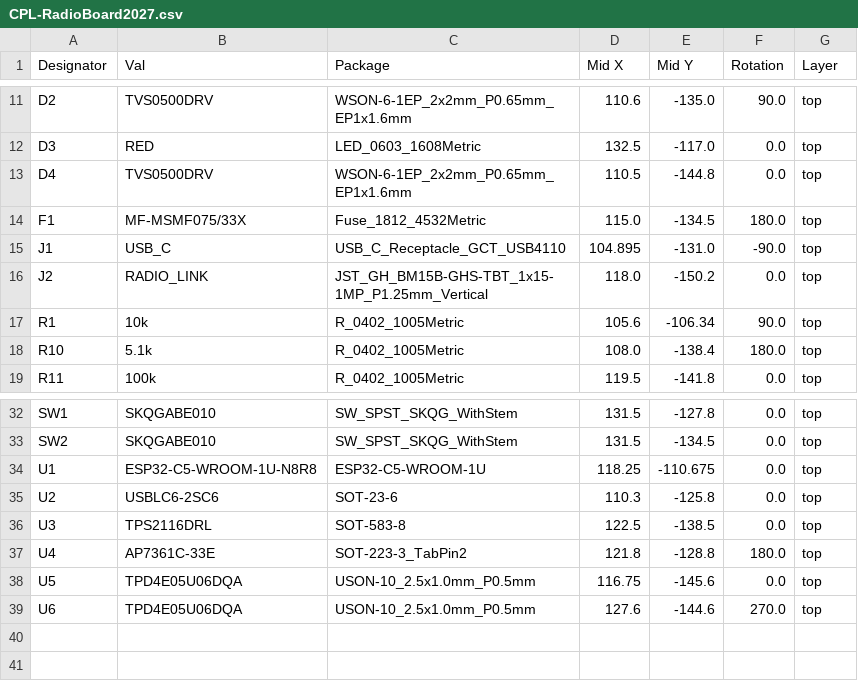
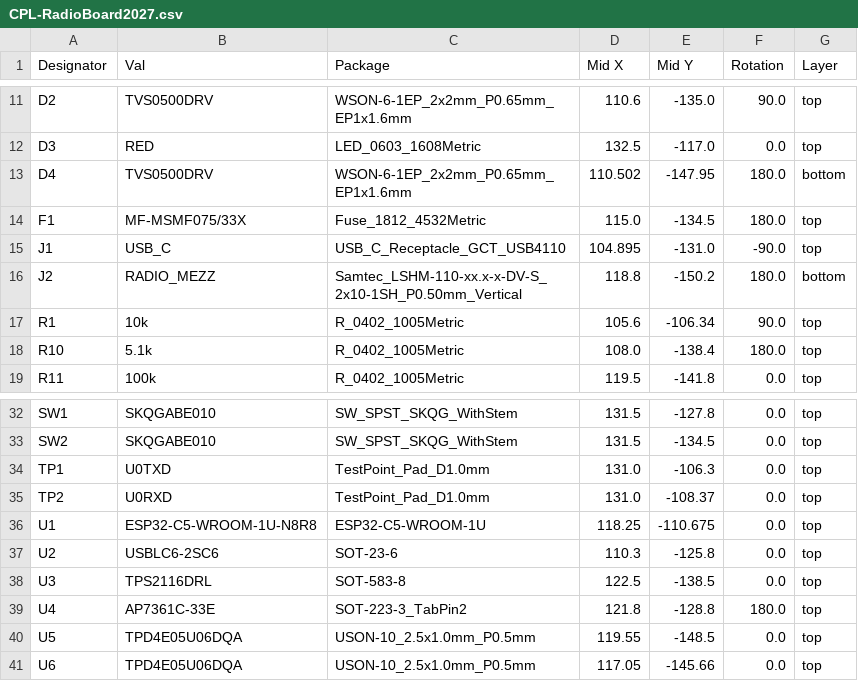
Before and after one commit to RoboJackets/robocup-pcb, a CSV file: boards/develop-2027/controlboard/RadioBoard2027/jlcpcb/production_files/CPL-RadioBoard2027.csv, drawn as a sheet; only a part is shown, gaps mark what is left out.

```diff
--- a/boards/develop-2027/controlboard/RadioBoard2027/jlcpcb/production_files/CPL-RadioBoard2027.csv
+++ b/boards/develop-2027/controlboard/RadioBoard2027/jlcpcb/production_files/CPL-RadioBoard2027.csv
@@ -12,6 +12,6 @@ D2,TVS0500DRV,WSON-6-1EP_2x2mm_P0.65mm_EP1x1.6mm,110.6,-135.0,90.0,top
 D3,RED,LED_0603_1608Metric,132.5,-117.0,0.0,top
-D4,TVS0500DRV,WSON-6-1EP_2x2mm_P0.65mm_EP1x1.6mm,110.5,-144.8,0.0,top
+D4,TVS0500DRV,WSON-6-1EP_2x2mm_P0.65mm_EP1x1.6mm,110.502,-147.95,180.0,bottom
 F1,MF-MSMF075/33X,Fuse_1812_4532Metric,115.0,-134.5,180.0,top
 J1,USB_C,USB_C_Receptacle_GCT_USB4110,104.895,-131.0,-90.0,top
-J2,RADIO_LINK,JST_GH_BM15B-GHS-TBT_1x15-1MP_P1.25mm_Vertical,118.0,-150.2,0.0,top
+J2,RADIO_MEZZ,Samtec_LSHM-110-xx.x-x-DV-S_2x10-1SH_P0.50mm_Vertical,118.8,-150.2,180.0,bottom
 R1,10k,R_0402_1005Metric,105.6,-106.34,90.0,top
@@ -33,2 +33,4 @@ SW1,SKQGABE010,SW_SPST_SKQG_WithStem,131.5,-127.8,0.0,top
 SW2,SKQGABE010,SW_SPST_SKQG_WithStem,131.5,-134.5,0.0,top
+TP1,U0TXD,TestPoint_Pad_D1.0mm,131.0,-106.3,0.0,top
+TP2,U0RXD,TestPoint_Pad_D1.0mm,131.0,-108.37,0.0,top
 U1,ESP32-C5-WROOM-1U-N8R8,ESP32-C5-WROOM-1U,118.25,-110.675,0.0,top
@@ -37,3 +39,3 @@ U3,TPS2116DRL,SOT-583-8,122.5,-138.5,0.0,top
 U4,AP7361C-33E,SOT-223-3_TabPin2,121.8,-128.8,180.0,top
-U5,TPD4E05U06DQA,USON-10_2.5x1.0mm_P0.5mm,116.75,-145.6,0.0,top
-U6,TPD4E05U06DQA,USON-10_2.5x1.0mm_P0.5mm,127.6,-144.6,270.0,top
+U5,TPD4E05U06DQA,USON-10_2.5x1.0mm_P0.5mm,119.55,-148.5,0.0,top
+U6,TPD4E05U06DQA,USON-10_2.5x1.0mm_P0.5mm,117.05,-145.66,0.0,top
```
Also changed, not shown: boards/develop-2027/controlboard/ControlBoard2027/jlcpcb/production_files/BOM-ControlBoard2027.csv, boards/develop-2027/controlboard/ControlBoard2027/jlcpcb/production_files/CPL-ControlBoard2027.csv, 35 other files.
